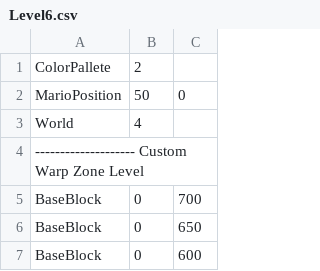
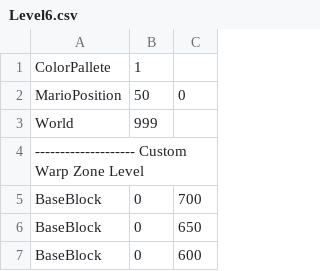
Before and after one commit to twig28/SuperMarioBros, a CSV file: MarioGame/Levels/Level6.csv, drawn as a sheet; only a part is shown.

```diff
--- a/MarioGame/Levels/Level6.csv
+++ b/MarioGame/Levels/Level6.csv
@@ -1,4 +1,4 @@
-ColorPallete,2
+ColorPallete,1
 MarioPosition,50,0
-World,4
+World,999
 -------------------- Custom Warp Zone Level
```
Also changed, not shown: MarioGame/Levels/Level0.csv, MarioGame/Levels/Level2.csv, 5 other files.
